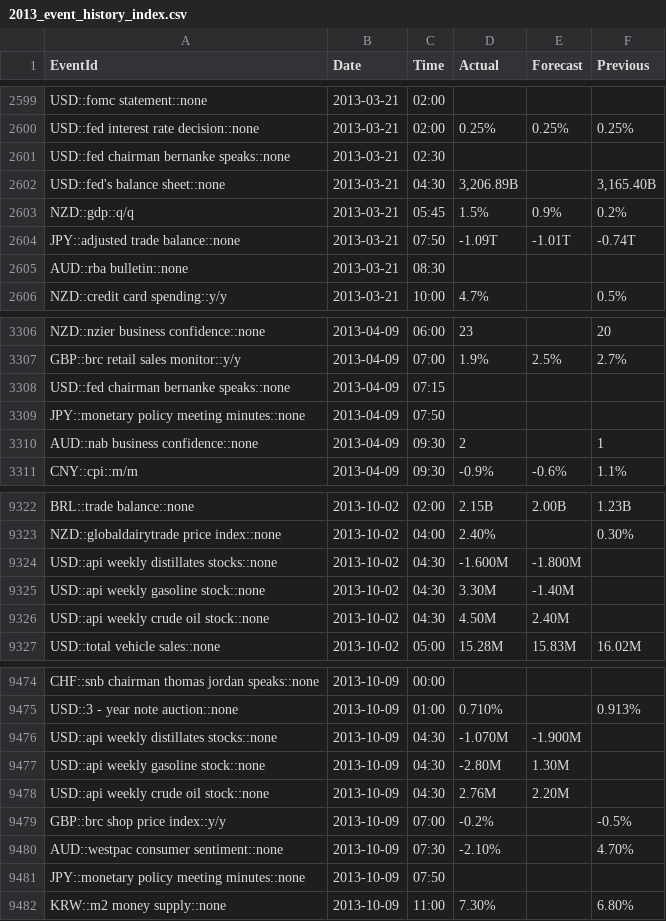
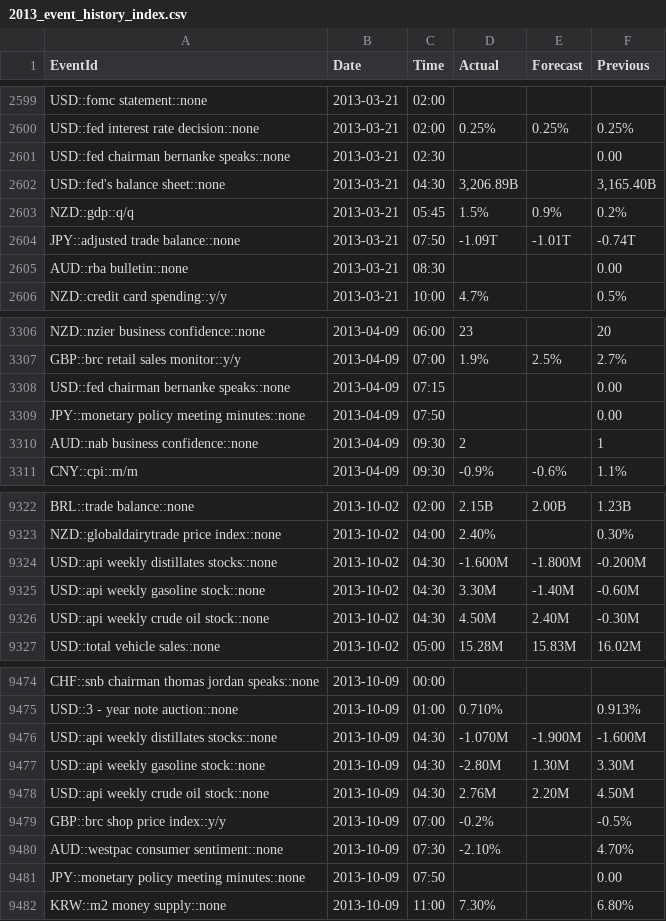
Before and after one commit to yiyousiow000814/XAUUSD-Calendar-Agent, a CSV file: data/event_history_index/2013_event_history_index.csv, drawn as a sheet; only a part is shown, gaps mark what is left out; the diff covers the shown part only.

```diff
--- a/data/event_history_index/2013_event_history_index.csv
+++ b/data/event_history_index/2013_event_history_index.csv
@@ -2600,3 +2600,3 @@ USD::fomc statement::none,2013-03-21,02:00,,,
 USD::fed interest rate decision::none,2013-03-21,02:00,0.25%,0.25%,0.25%
-USD::fed chairman bernanke speaks::none,2013-03-21,02:30,,,
+USD::fed chairman bernanke speaks::none,2013-03-21,02:30,,,0.00
 USD::fed's balance sheet::none,2013-03-21,04:30,"3,206.89B",,"3,165.40B"
@@ -2604,3 +2604,3 @@ NZD::gdp::q/q,2013-03-21,05:45,1.5%,0.9%,0.2%
 JPY::adjusted trade balance::none,2013-03-21,07:50,-1.09T,-1.01T,-0.74T
-AUD::rba bulletin::none,2013-03-21,08:30,,,
+AUD::rba bulletin::none,2013-03-21,08:30,,,0.00
 NZD::credit card spending::y/y,2013-03-21,10:00,4.7%,,0.5%
@@ -3307,4 +3307,4 @@ NZD::nzier business confidence::none,2013-04-09,06:00,23,,20
 GBP::brc retail sales monitor::y/y,2013-04-09,07:00,1.9%,2.5%,2.7%
-USD::fed chairman bernanke speaks::none,2013-04-09,07:15,,,
-JPY::monetary policy meeting minutes::none,2013-04-09,07:50,,,
+USD::fed chairman bernanke speaks::none,2013-04-09,07:15,,,0.00
+JPY::monetary policy meeting minutes::none,2013-04-09,07:50,,,0.00
 AUD::nab business confidence::none,2013-04-09,09:30,2,,1
@@ -9323,5 +9323,5 @@ BRL::trade balance::none,2013-10-02,02:00,2.15B,2.00B,1.23B
 NZD::globaldairytrade price index::none,2013-10-02,04:00,2.40%,,0.30%
-USD::api weekly distillates stocks::none,2013-10-02,04:30,-1.600M,-1.800M,
-USD::api weekly gasoline stock::none,2013-10-02,04:30,3.30M,-1.40M,
-USD::api weekly crude oil stock::none,2013-10-02,04:30,4.50M,2.40M,
+USD::api weekly distillates stocks::none,2013-10-02,04:30,-1.600M,-1.800M,-0.200M
+USD::api weekly gasoline stock::none,2013-10-02,04:30,3.30M,-1.40M,-0.60M
+USD::api weekly crude oil stock::none,2013-10-02,04:30,4.50M,2.40M,-0.30M
 USD::total vehicle sales::none,2013-10-02,05:00,15.28M,15.83M,16.02M
@@ -9475,8 +9475,8 @@ CHF::snb chairman thomas jordan speaks::none,2013-10-09,00:00,,,
 USD::3 - year note auction::none,2013-10-09,01:00,0.710%,,0.913%
-USD::api weekly distillates stocks::none,2013-10-09,04:30,-1.070M,-1.900M,
-USD::api weekly gasoline stock::none,2013-10-09,04:30,-2.80M,1.30M,
-USD::api weekly crude oil stock::none,2013-10-09,04:30,2.76M,2.20M,
+USD::api weekly distillates stocks::none,2013-10-09,04:30,-1.070M,-1.900M,-1.600M
+USD::api weekly gasoline stock::none,2013-10-09,04:30,-2.80M,1.30M,3.30M
+USD::api weekly crude oil stock::none,2013-10-09,04:30,2.76M,2.20M,4.50M
 GBP::brc shop price index::y/y,2013-10-09,07:00,-0.2%,,-0.5%
 AUD::westpac consumer sentiment::none,2013-10-09,07:30,-2.10%,,4.70%
-JPY::monetary policy meeting minutes::none,2013-10-09,07:50,,,
+JPY::monetary policy meeting minutes::none,2013-10-09,07:50,,,0.00
 KRW::m2 money supply::none,2013-10-09,11:00,7.30%,,6.80%
```
Also changed, not shown: 62 edited cells elsewhere in this file, data/event_history_index/2008_event_history_index.csv, data/event_history_index/2009_event_history_index.csv, 20 other files.
